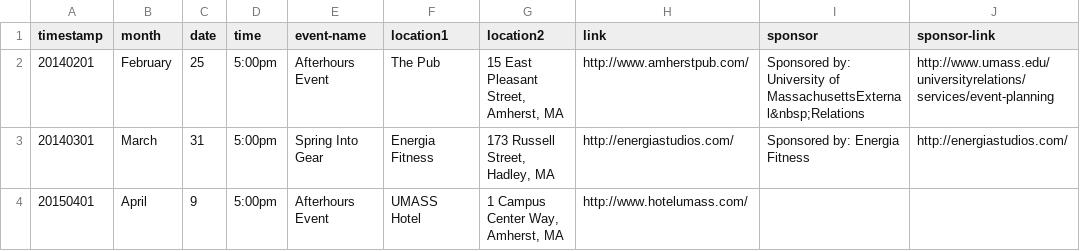
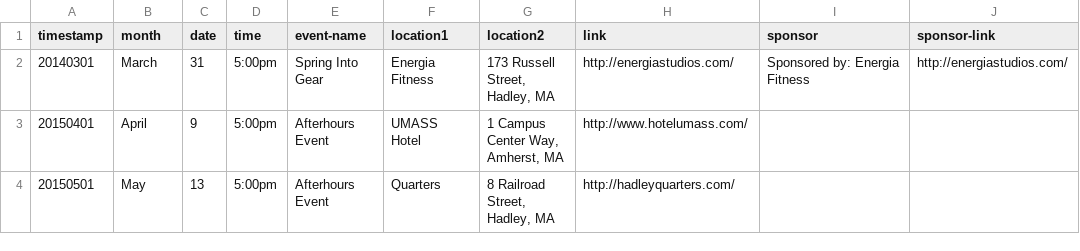
Before and after one commit to clearbold/ayp, a CSV file: _data/events.csv, drawn as a sheet; removed rows and columns are numbered as before the commit, all else as after; the diff names each change by its address in the sheet, - before the commit and + after, or states it on an @@ line.

Commit message:
Update events.csv

```diff
--- a/_data/events.csv
+++ b/_data/events.csv
-row 2: 20140201 | February | 25 | 5:00pm | Afterhours Event | The Pub | 15 East Pleasant Street, Amherst, MA | http://www.amherstpub.com/ | Sponsored by: University of MassachusettsExternal&nbsp;Relations | http://www.umass.edu/universityrelations/services/event-planning
+row 4: 20150501 | May | 13 | 5:00pm | Afterhours Event | Quarters | 8 Railroad Street, Hadley, MA | http://hadleyquarters.com/
```
